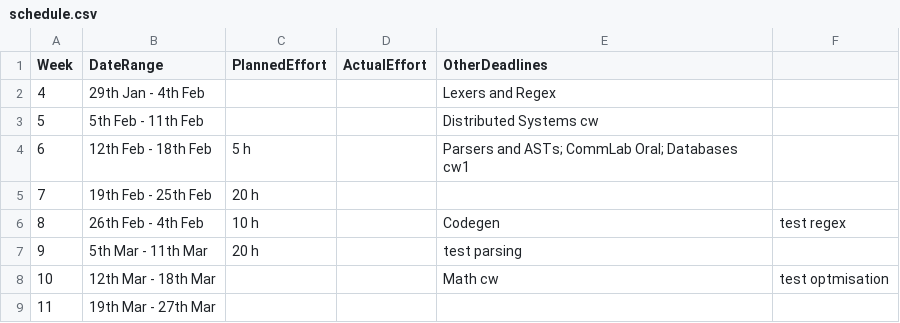
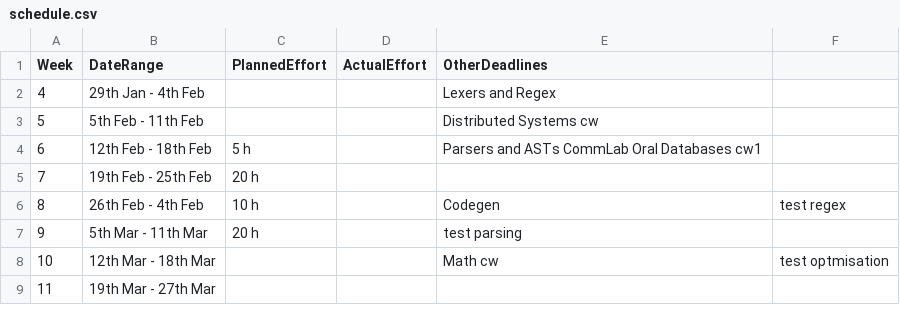
Before and after one commit to BBBBBbruce/C90_Compiler_FINISHED, a CSV file: management/schedule.csv, drawn as a sheet.

Commit message:
Update schedule.csv

```diff
--- a/management/schedule.csv
+++ b/management/schedule.csv
@@ -3,3 +3,3 @@ Week,    DateRange,          PlannedEffort,  ActualEffort,  OtherDeadlines
  5,  5th Feb - 11th Feb,                  ,              , Distributed Systems cw
- 6, 12th Feb - 18th Feb,               5 h,              , Parsers and ASTs; CommLab Oral; Databases cw1
+ 6, 12th Feb - 18th Feb,               5 h,              , Parsers and ASTs CommLab Oral Databases cw1
  7, 19th Feb - 25th Feb,              20 h,              ,
```
